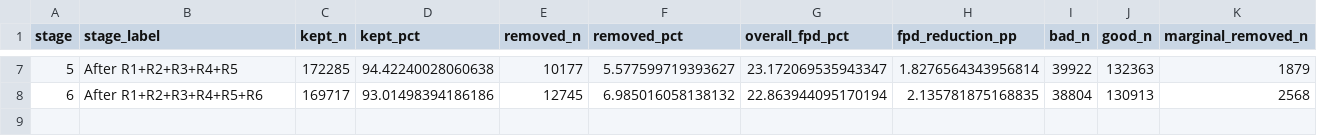
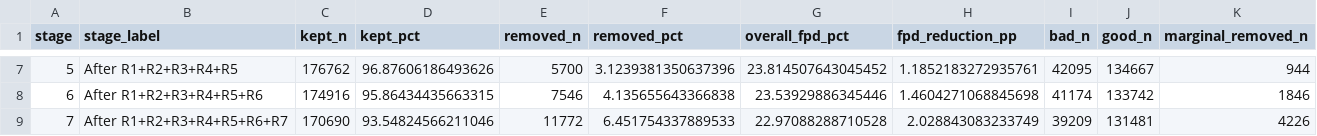
Before and after one commit to JLaniado/underwriting_policy_optimization_framework, a CSV file: outputs/fpd_rule_mining/cumulative_stages.csv, drawn as a sheet; only a part is shown, gaps mark what is left out; rows hold the shown columns only; the diff covers the shown part only; the diff names each change by its address in the sheet, - before the commit and + after, or states it on an @@ line.

```diff
--- a/outputs/fpd_rule_mining/cumulative_stages.csv
+++ b/outputs/fpd_rule_mining/cumulative_stages.csv
-C7 (kept_n): 172285
+C7 (kept_n): 176762
-D7 (kept_pct): 94.42240028060638
+D7 (kept_pct): 96.87606186493626
-E7 (removed_n): 10177
+E7 (removed_n): 5700
-F7 (removed_pct): 5.577599719393627
+F7 (removed_pct): 3.1239381350637396
-G7 (overall_fpd_pct): 23.172069535943347
+G7 (overall_fpd_pct): 23.814507643045452
-H7 (fpd_reduction_pp): 1.8276564343956814
+H7 (fpd_reduction_pp): 1.1852183272935761
-I7 (bad_n): 39922
+I7 (bad_n): 42095
-J7 (good_n): 132363
+J7 (good_n): 134667
-K7 (marginal_removed_n): 1879
+K7 (marginal_removed_n): 944
-C8 (kept_n): 169717
+C8 (kept_n): 174916
-D8 (kept_pct): 93.01498394186186
+D8 (kept_pct): 95.86434435663315
-E8 (removed_n): 12745
+E8 (removed_n): 7546
-F8 (removed_pct): 6.985016058138132
+F8 (removed_pct): 4.135655643366838
-G8 (overall_fpd_pct): 22.863944095170194
+G8 (overall_fpd_pct): 23.53929886345446
-H8 (fpd_reduction_pp): 2.135781875168835
+H8 (fpd_reduction_pp): 1.4604271068845698
-I8 (bad_n): 38804
+I8 (bad_n): 41174
-J8 (good_n): 130913
+J8 (good_n): 133742
-K8 (marginal_removed_n): 2568
+K8 (marginal_removed_n): 1846
+row 9: 7 | After R1+R2+R3+R4+R5+R6+R7 | 170690 | 93.54824566211046 | 11772 | 6.451754337889533 | 22.97088288710528 | 2.028843083233749 | 39209 | 131481 | 4226
```
Also changed, not shown: 73 edited cells elsewhere in this file, outputs/fpd_rule_mining/band_fpd_matrix.csv, outputs/fpd_rule_mining/leaf_summary.csv, 15 other files.
